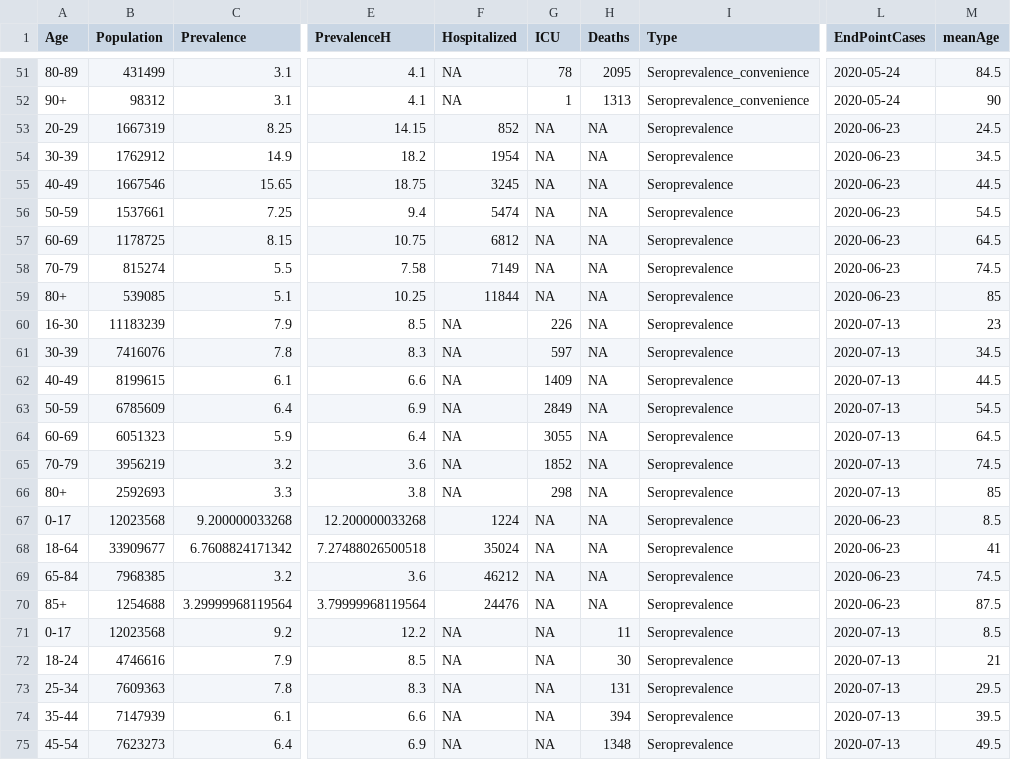
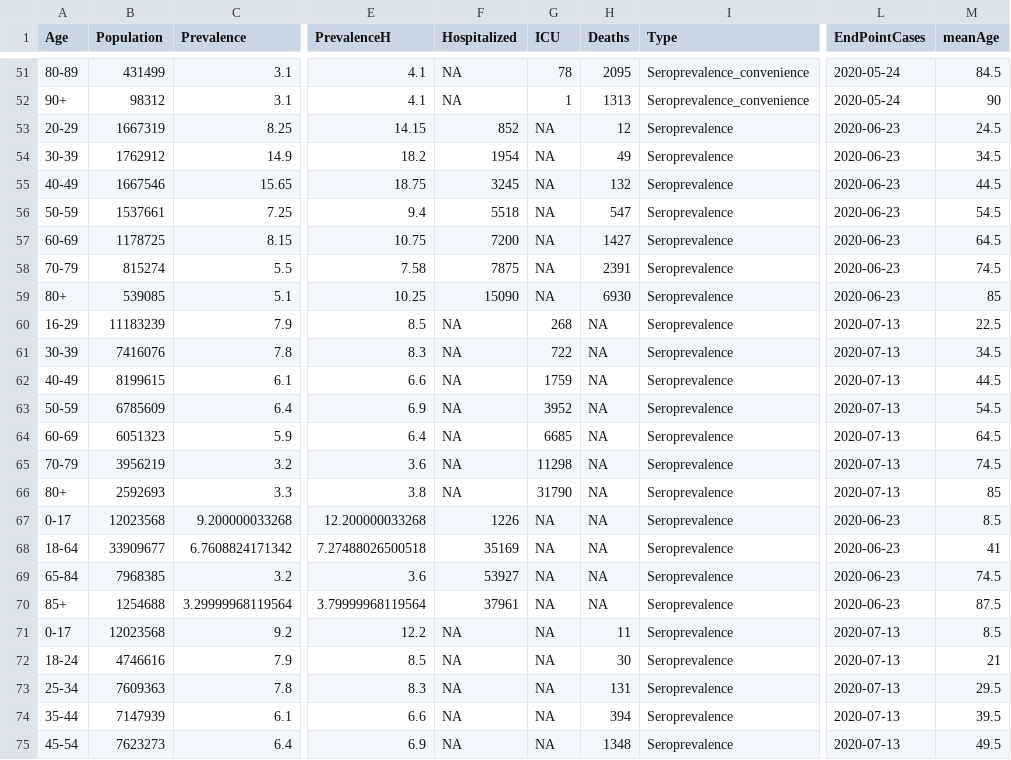
Before and after one commit to dherrera1911/estimate_covid_severity, a CSV file: estimate_severity/data/collected_data/locations_serology_data.csv, drawn as a sheet; only a part is shown, gaps mark what is left out; the diff covers the shown part only; the diff names each change by its address in the sheet, - before the commit and + after, or states it on an @@ line.

```diff
--- a/estimate_severity/data/collected_data/locations_serology_data.csv
+++ b/estimate_severity/data/collected_data/locations_serology_data.csv
-H53 (Deaths): NA
+H53 (Deaths): 12
-H54 (Deaths): NA
+H54 (Deaths): 49
-H55 (Deaths): NA
+H55 (Deaths): 132
-F56 (Hospitalized): 5474
+F56 (Hospitalized): 5518
-H56 (Deaths): NA
+H56 (Deaths): 547
-F57 (Hospitalized): 6812
+F57 (Hospitalized): 7200
-H57 (Deaths): NA
+H57 (Deaths): 1427
-F58 (Hospitalized): 7149
+F58 (Hospitalized): 7875
-H58 (Deaths): NA
+H58 (Deaths): 2391
-F59 (Hospitalized): 11844
+F59 (Hospitalized): 15090
-H59 (Deaths): NA
+H59 (Deaths): 6930
-A60 (Age): 16-30
+A60 (Age): 16-29
-G60 (ICU): 226
+G60 (ICU): 268
-M60 (meanAge): 23
+M60 (meanAge): 22.5
-G61 (ICU): 597
+G61 (ICU): 722
-G62 (ICU): 1409
+G62 (ICU): 1759
-G63 (ICU): 2849
+G63 (ICU): 3952
-G64 (ICU): 3055
+G64 (ICU): 6685
-G65 (ICU): 1852
+G65 (ICU): 11298
-G66 (ICU): 298
+G66 (ICU): 31790
-F67 (Hospitalized): 1224
+F67 (Hospitalized): 1226
-F68 (Hospitalized): 35024
+F68 (Hospitalized): 35169
-F69 (Hospitalized): 46212
+F69 (Hospitalized): 53927
-F70 (Hospitalized): 24476
+F70 (Hospitalized): 37961
```
Also changed, not shown: 75 edited cells elsewhere in this file, estimate_severity/data/collected_data/locations_serology_data_corrected.csv, 14 other files.
